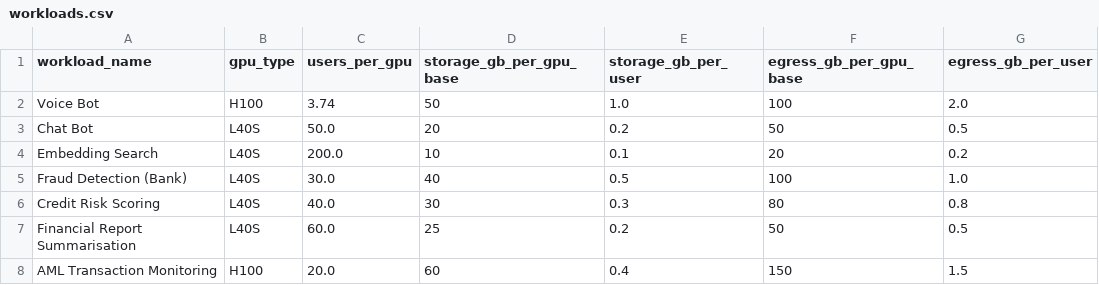
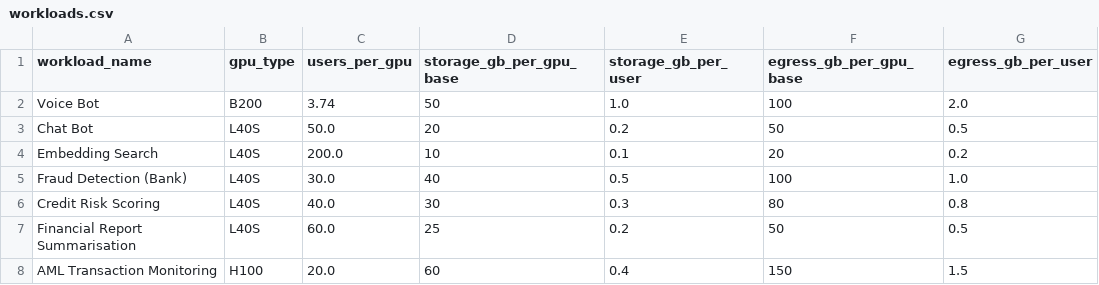
Before and after one commit to sdama88/Redsand-Calculator, a CSV file: workloads.csv, drawn as a sheet.

Commit message:
Update workloads.csv

```diff
--- a/workloads.csv
+++ b/workloads.csv
@@ -1,3 +1,3 @@
 workload_name,gpu_type,users_per_gpu,storage_gb_per_gpu_base,storage_gb_per_user,egress_gb_per_gpu_base,egress_gb_per_user
-Voice Bot,H100,3.74,50,1.0,100,2.0
+Voice Bot,B200,3.74,50,1.0,100,2.0
 Chat Bot,L40S,50.0,20,0.2,50,0.5
```
